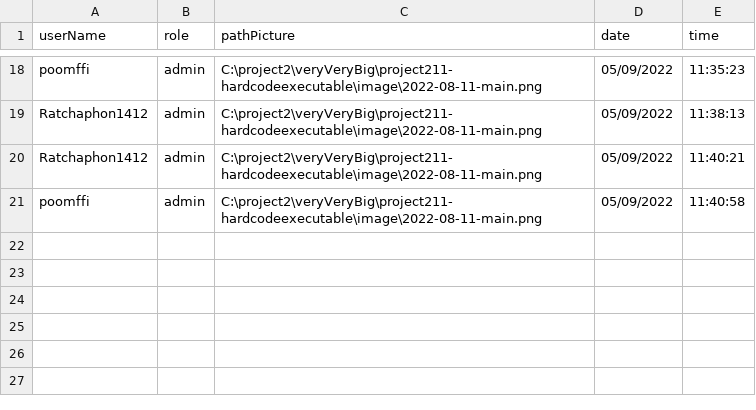
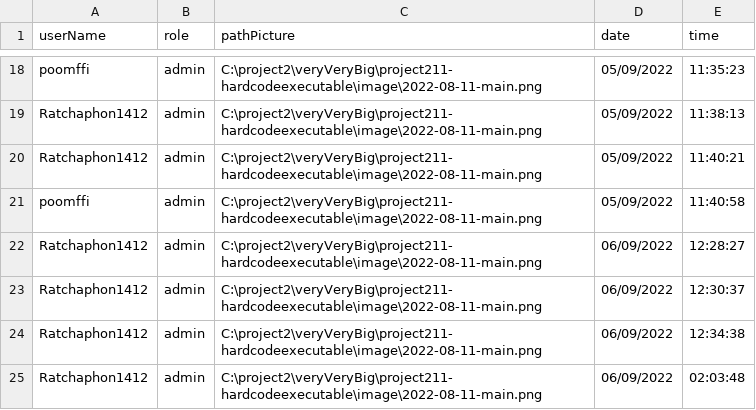
Before and after one commit to Ratchaphon1412/Student-Complaints, a CSV file: database/log.csv, drawn as a sheet; only a part is shown, gaps mark what is left out; the diff names each change by its address in the sheet, - before the commit and + after, or states it on an @@ line.

```diff
--- a/database/log.csv
+++ b/database/log.csv
+row 22: Ratchaphon1412 | admin | C:\project2\veryVeryBig\project211-hardcodeexecutable\image\2022-08-11-main.png | 06/09/2022 | 12:28:27
+row 23: Ratchaphon1412 | admin | C:\project2\veryVeryBig\project211-hardcodeexecutable\image\2022-08-11-main.png | 06/09/2022 | 12:30:37
+row 24: Ratchaphon1412 | admin | C:\project2\veryVeryBig\project211-hardcodeexecutable\image\2022-08-11-main.png | 06/09/2022 | 12:34:38
+row 25: Ratchaphon1412 | admin | C:\project2\veryVeryBig\project211-hardcodeexecutable\image\2022-08-11-main.png | 06/09/2022 | 02:03:48
```
Also changed, not shown: 11 other files.
